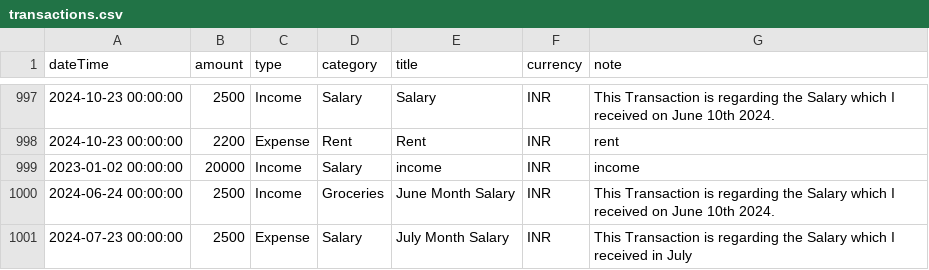
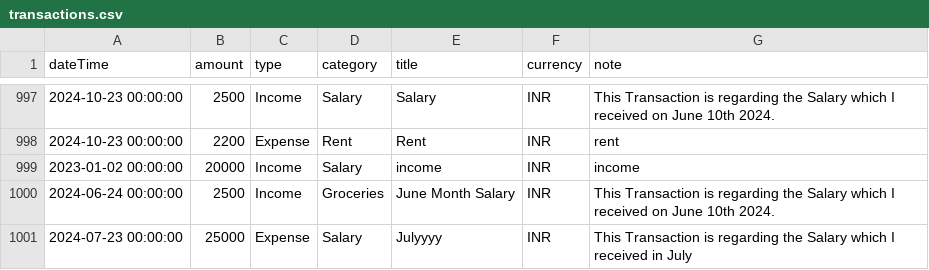
Before and after one commit to happyrao78/assignment, a CSV file: data/transactions.csv, drawn as a sheet; only a part is shown, gaps mark what is left out.

Commit message:
upd: edit transactions

```diff
--- a/data/transactions.csv
+++ b/data/transactions.csv
@@ -1000,2 +1000,2 @@ dateTime,amount,type,category,title,currency,note
 2024-06-24 00:00:00,2500,Income,Groceries,June Month Salary,INR,This Transaction is regarding the Salary which I received on June 10th 2024.
-2024-07-23 00:00:00,2500,Expense,Salary,July Month Salary,INR,This Transaction is regarding the Salary which I received in July
+2024-07-23 00:00:00,25000,Expense,Salary,Julyyyy,INR,This Transaction is regarding the Salary which I received in July
```
Also changed, not shown: 5 other files.
